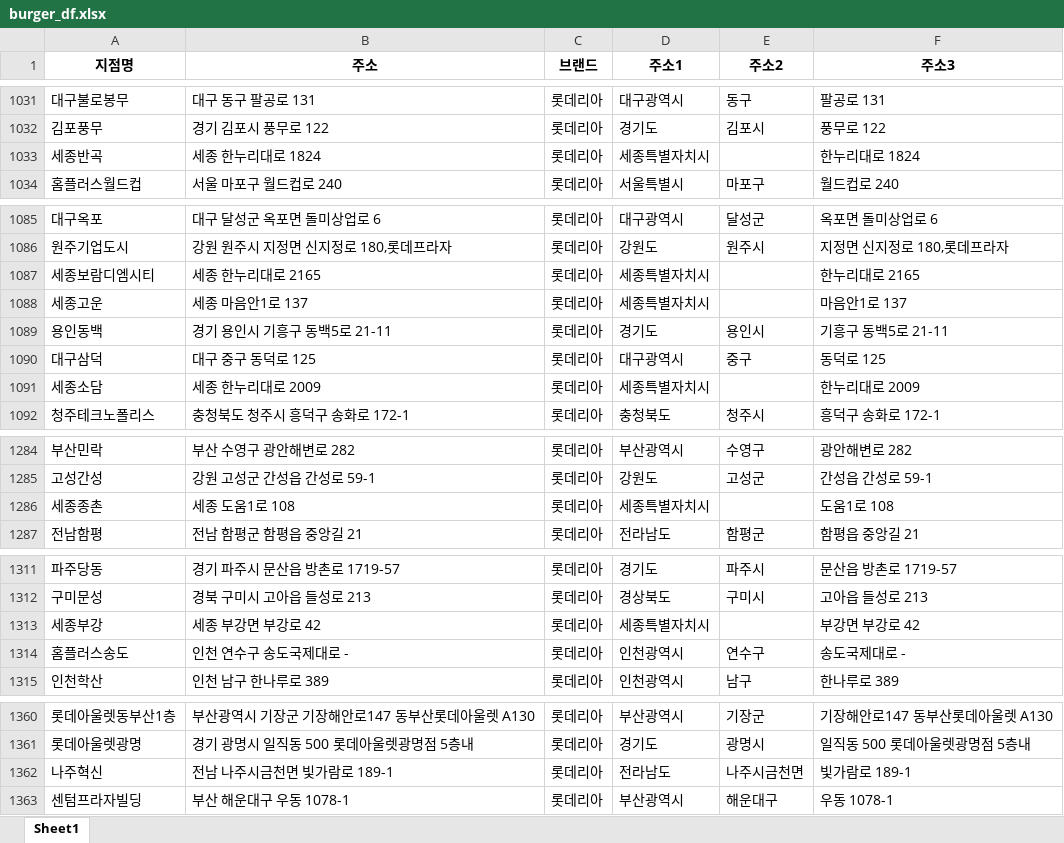
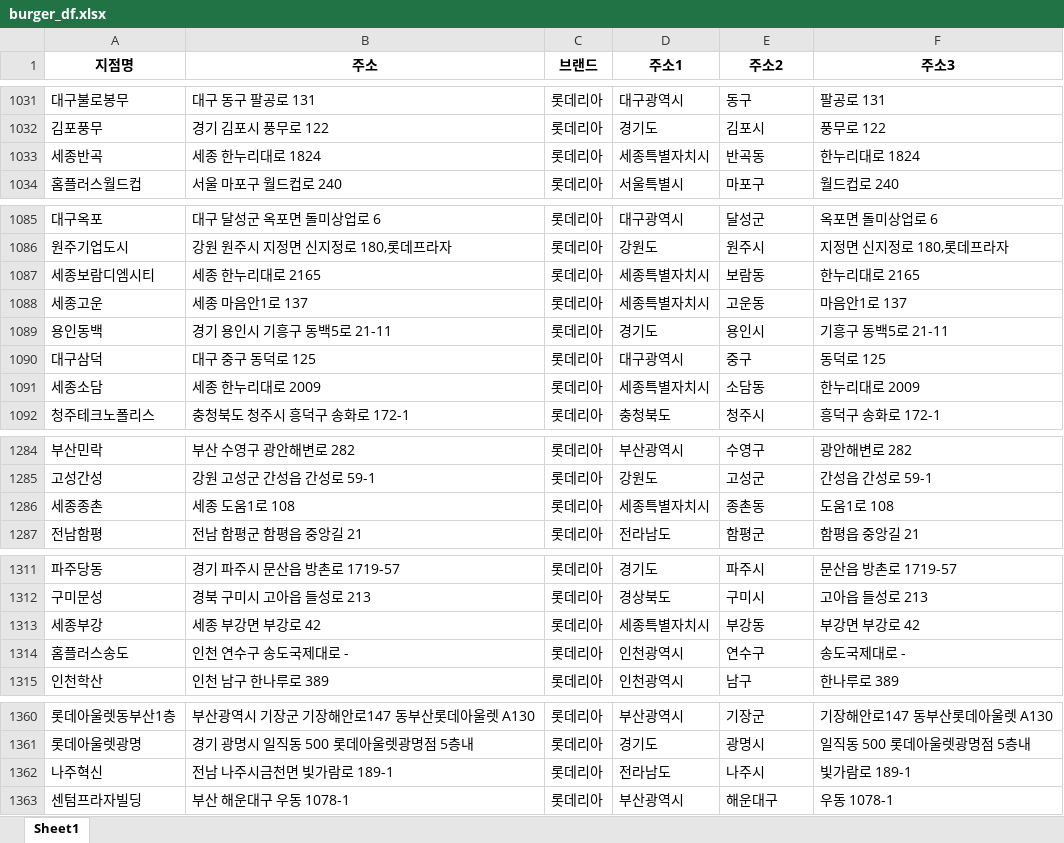
Before and after one commit to likelion-aischool-10-teamproject/burger-index, an Excel workbook: burger_df.xlsx, sheet Sheet1, drawn as a sheet; only a part is shown, gaps mark what is left out; values as stored, in another font and other column widths than the file's, no borders; the diff covers the shown part only; the diff names each change by its address in the sheet, - before the commit and + after, or states it on an @@ line.

```diff
--- a/burger_df.xlsx (sheet Sheet1)
+++ b/burger_df.xlsx (sheet Sheet1)
-E1033 (주소2): (empty)
+E1033 (주소2): 반곡동
-E1087 (주소2): (empty)
+E1087 (주소2): 보람동
-E1088 (주소2): (empty)
+E1088 (주소2): 고운동
-E1091 (주소2): (empty)
+E1091 (주소2): 소담동
-E1286 (주소2): (empty)
+E1286 (주소2): 종촌동
-E1313 (주소2): (empty)
+E1313 (주소2): 부강동
-E1362 (주소2): 나주시금천면
+E1362 (주소2): 나주시
```
Also changed, not shown: 9 edited cells elsewhere in this sheet, 5 other files.
